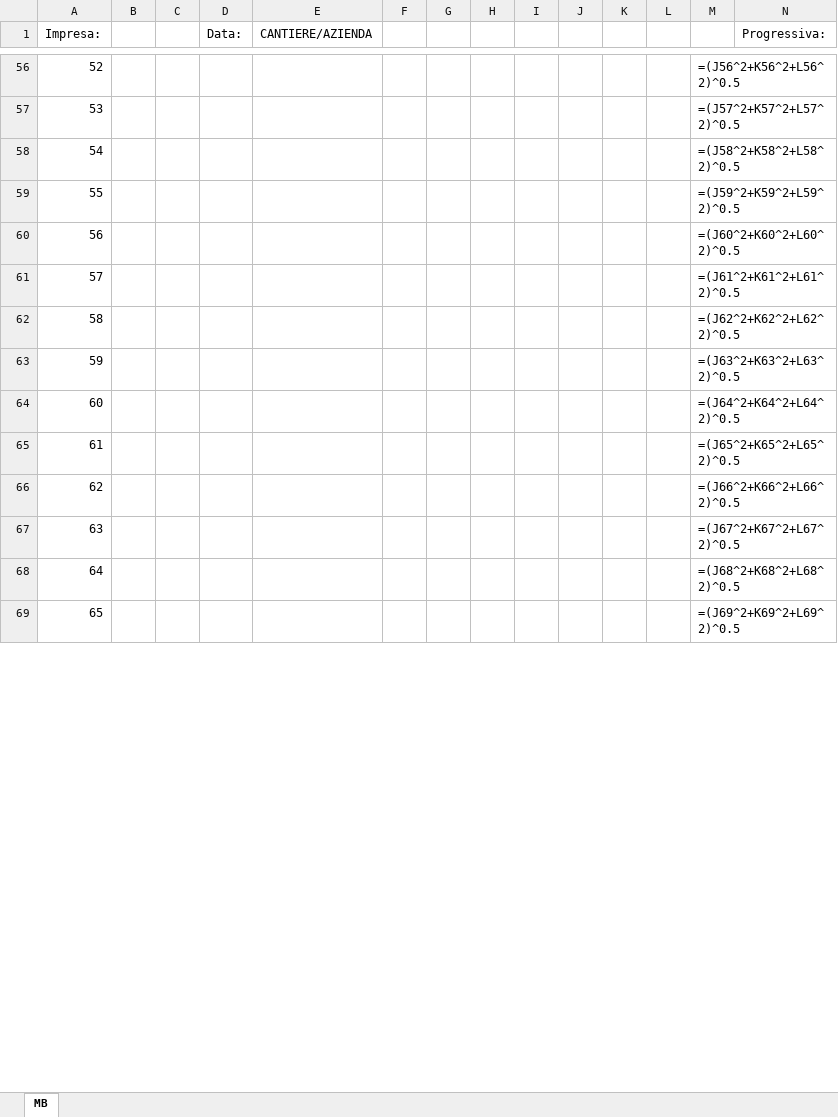
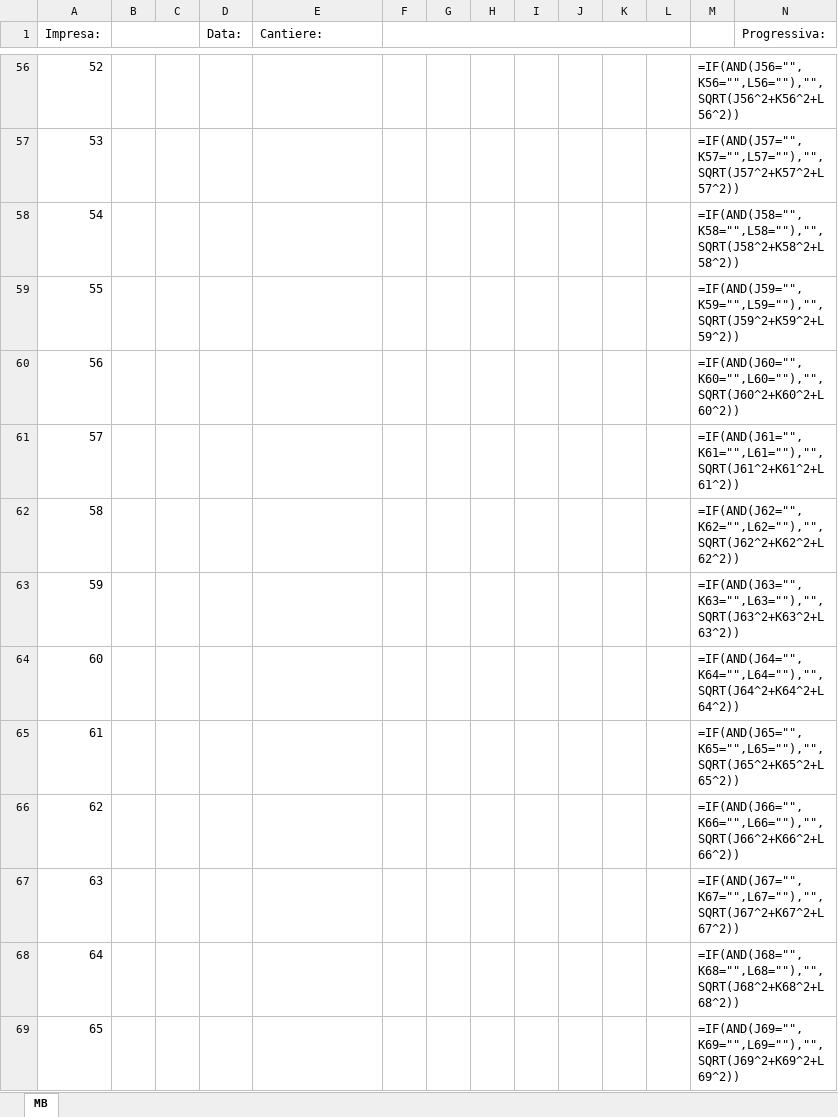
Before and after one commit to theveldtstudio/monitor-igiene-dvr, an Excel workbook: public/templates/hav.xlsx, sheet MB, drawn as a sheet; only a part is shown, gaps mark what is left out; values as stored, in another font and other column widths than the file's, no cell formats; formulas without a stored value are shown as written; the diff covers the shown part only; the diff names each change by its address in the sheet, - before the commit and + after, or states it on an @@ line.

```diff
--- a/public/templates/hav.xlsx (sheet MB)
+++ b/public/templates/hav.xlsx (sheet MB)
+B1:C1 merged
-E1: CANTIERE/AZIENDA
+E1: Cantiere:
+F1:L1 merged
-M56: =(J56^2+K56^2+L56^2)^0.5
+M56: =IF(AND(J56="",K56="",L56=""),"",SQRT(J56^2+K56^2+L56^2))
-M57: =(J57^2+K57^2+L57^2)^0.5
+M57: =IF(AND(J57="",K57="",L57=""),"",SQRT(J57^2+K57^2+L57^2))
-M58: =(J58^2+K58^2+L58^2)^0.5
+M58: =IF(AND(J58="",K58="",L58=""),"",SQRT(J58^2+K58^2+L58^2))
-M59: =(J59^2+K59^2+L59^2)^0.5
+M59: =IF(AND(J59="",K59="",L59=""),"",SQRT(J59^2+K59^2+L59^2))
-M60: =(J60^2+K60^2+L60^2)^0.5
+M60: =IF(AND(J60="",K60="",L60=""),"",SQRT(J60^2+K60^2+L60^2))
-M61: =(J61^2+K61^2+L61^2)^0.5
+M61: =IF(AND(J61="",K61="",L61=""),"",SQRT(J61^2+K61^2+L61^2))
-M62: =(J62^2+K62^2+L62^2)^0.5
+M62: =IF(AND(J62="",K62="",L62=""),"",SQRT(J62^2+K62^2+L62^2))
-M63: =(J63^2+K63^2+L63^2)^0.5
+M63: =IF(AND(J63="",K63="",L63=""),"",SQRT(J63^2+K63^2+L63^2))
-M64: =(J64^2+K64^2+L64^2)^0.5
+M64: =IF(AND(J64="",K64="",L64=""),"",SQRT(J64^2+K64^2+L64^2))
-M65: =(J65^2+K65^2+L65^2)^0.5
+M65: =IF(AND(J65="",K65="",L65=""),"",SQRT(J65^2+K65^2+L65^2))
-M66: =(J66^2+K66^2+L66^2)^0.5
+M66: =IF(AND(J66="",K66="",L66=""),"",SQRT(J66^2+K66^2+L66^2))
-M67: =(J67^2+K67^2+L67^2)^0.5
+M67: =IF(AND(J67="",K67="",L67=""),"",SQRT(J67^2+K67^2+L67^2))
-M68: =(J68^2+K68^2+L68^2)^0.5
+M68: =IF(AND(J68="",K68="",L68=""),"",SQRT(J68^2+K68^2+L68^2))
-M69: =(J69^2+K69^2+L69^2)^0.5
+M69: =IF(AND(J69="",K69="",L69=""),"",SQRT(J69^2+K69^2+L69^2))
```
Also changed, not shown: 2 added rows, 2 removed rows, 187 edited cells and merged cells elsewhere in this sheet, cell formats, 1 other file.
